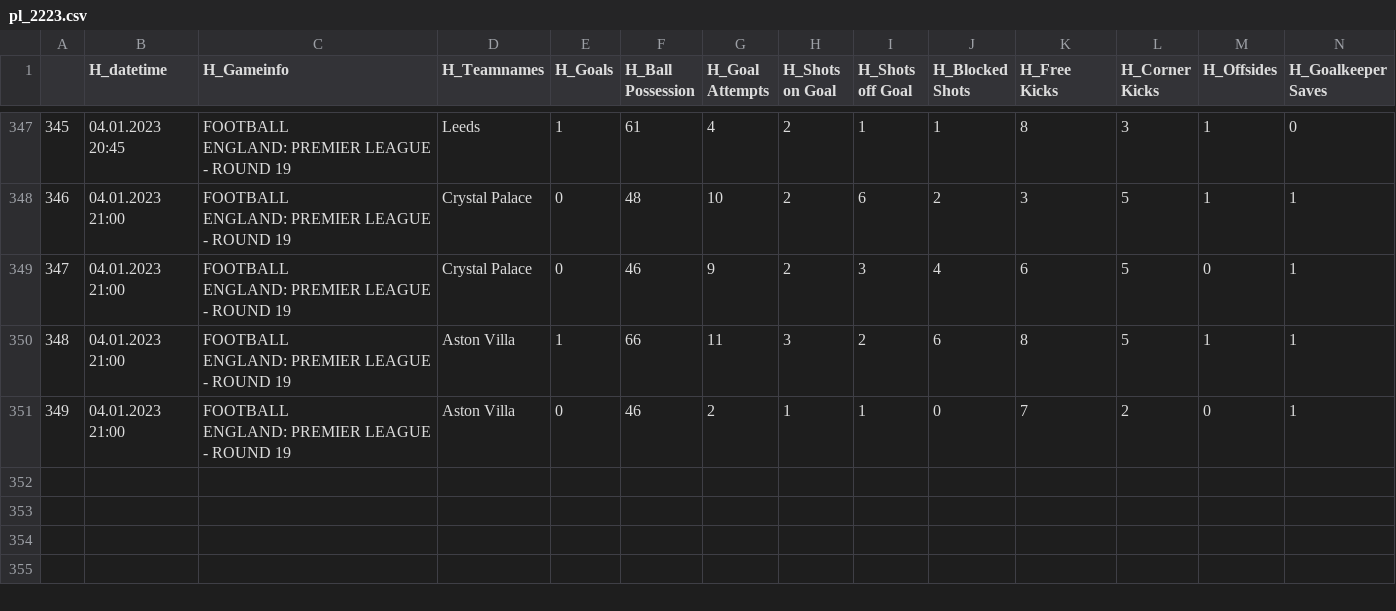
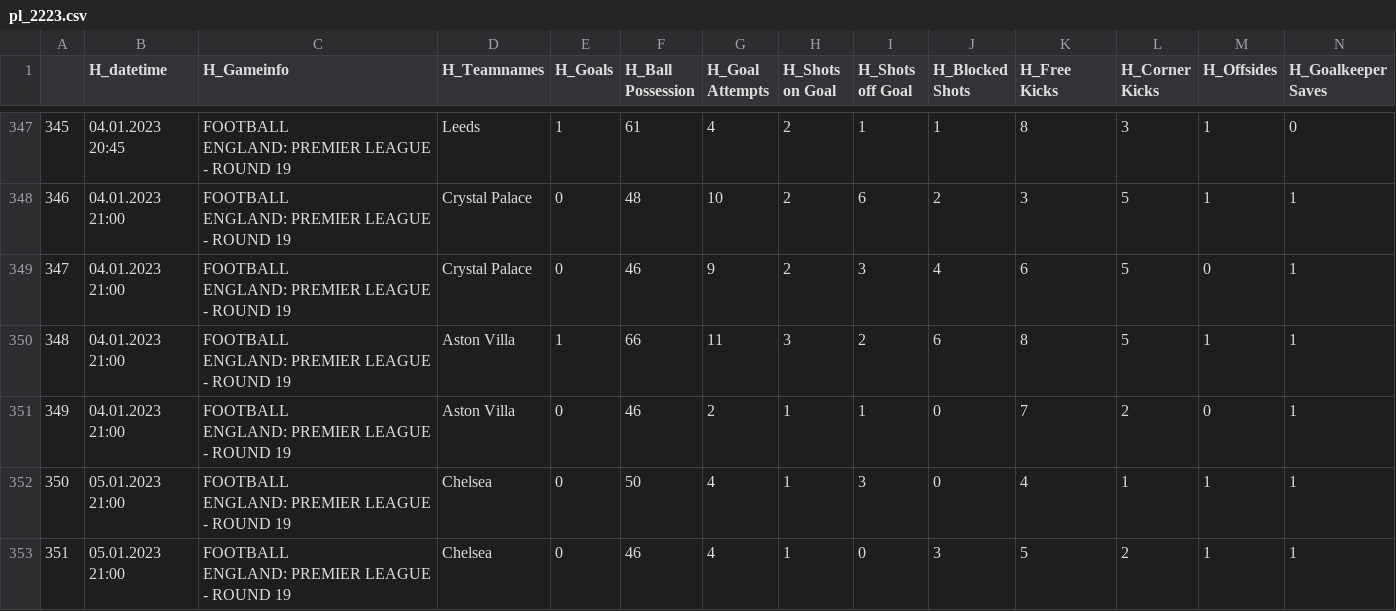
Before and after one commit to mgebele/football_stats, a CSV file: htdatan/pl_2223.csv, drawn as a sheet; only a part is shown, gaps mark what is left out; rows hold the shown columns only; ↵ is a line break in a cell; the diff names each change by its address in the sheet, - before the commit and + after, or states it on an @@ line.

Commit message:
new game update htdatan 2023-01-10

```diff
--- a/htdatan/pl_2223.csv
+++ b/htdatan/pl_2223.csv
+row 352: 350 | 05.01.2023 21:00 | FOOTBALL ↵ ENGLAND: PREMIER LEAGUE - ROUND 19 | Chelsea | 0 | 50 | 4 | 1 | 3 | 0 | 4 | 1 | 1 | 1
+row 353: 351 | 05.01.2023 21:00 | FOOTBALL ↵ ENGLAND: PREMIER LEAGUE - ROUND 19 | Chelsea | 0 | 46 | 4 | 1 | 0 | 3 | 5 | 2 | 1 | 1
```
